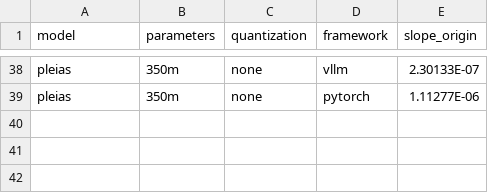
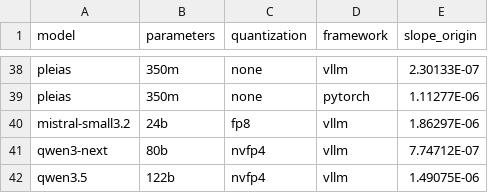
Before and after one commit to sustain4ai/ecomindai, a CSV file: assets/data/input_parameters_llm.csv, drawn as a sheet; only a part is shown, gaps mark what is left out.

Commit message:
add new models qwen

```diff
--- a/assets/data/input_parameters_llm.csv
+++ b/assets/data/input_parameters_llm.csv
@@ -39 +39,4 @@ pleias,350m,none,vllm,2.30133E-07
 pleias,350m,none,pytorch,1.11277E-06
+mistral-small3.2,24b,fp8,vllm,1.86297E-06
+qwen3-next,80b,nvfp4,vllm,7.74712E-07
+qwen3.5,122b,nvfp4,vllm,1.49075E-06
```
